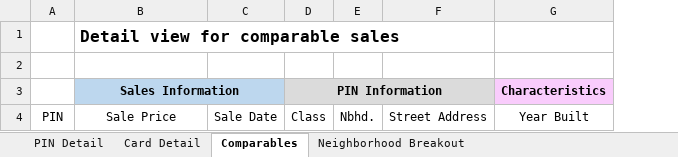
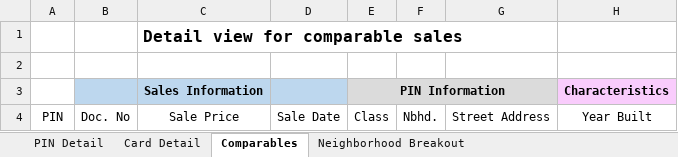
Before and after one commit to ccao-data/model-res-avm, an Excel workbook: misc/desk_review_template.xlsx, sheet Comparables, drawn as a sheet; only a part is shown; values as stored, in another font and other column widths than the file's, no borders; removed rows and columns are numbered as before the commit, all else as after; the diff names each change by its address in the sheet, - before the commit and + after, or states it on an @@ line.

Commit message:
Update desk review price info to reference doc_no instead of pin (#344)
* First pass

* Update naming

* Switch order

* Edit template and rework solution

* Remove comments

* Linting

* Linting

* Linting

* Fix formatting

* Lint

* Grab up to date template

* Add tentative solution

* Update template and doc number linking PR (#354)

* Update template and doc_no linking

* Revert township code source

* Remove unnecessary ungroup

---------

Co-authored-by: Dan Snow <31494343+dfsnow@users.noreply.github.com>

```diff
--- a/misc/desk_review_template.xlsx (sheet Comparables)
+++ b/misc/desk_review_template.xlsx (sheet Comparables)
+column B, row 4: Doc. No
-B3:C3 merged
```
Also changed, not shown: sheet PIN Detail, 1 other file.
